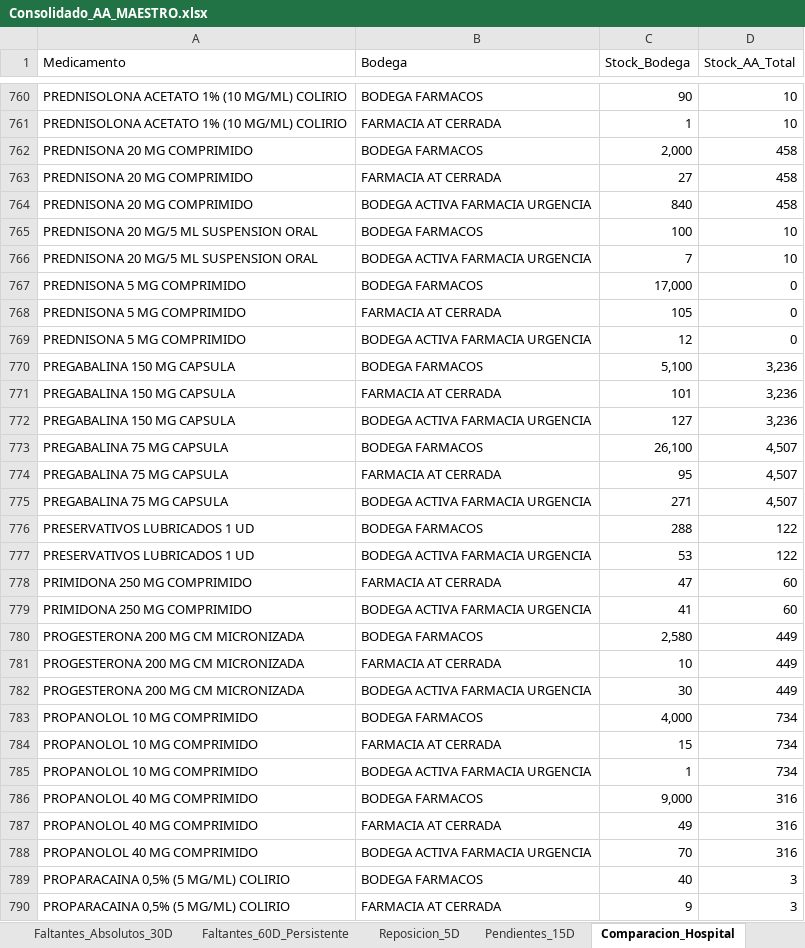
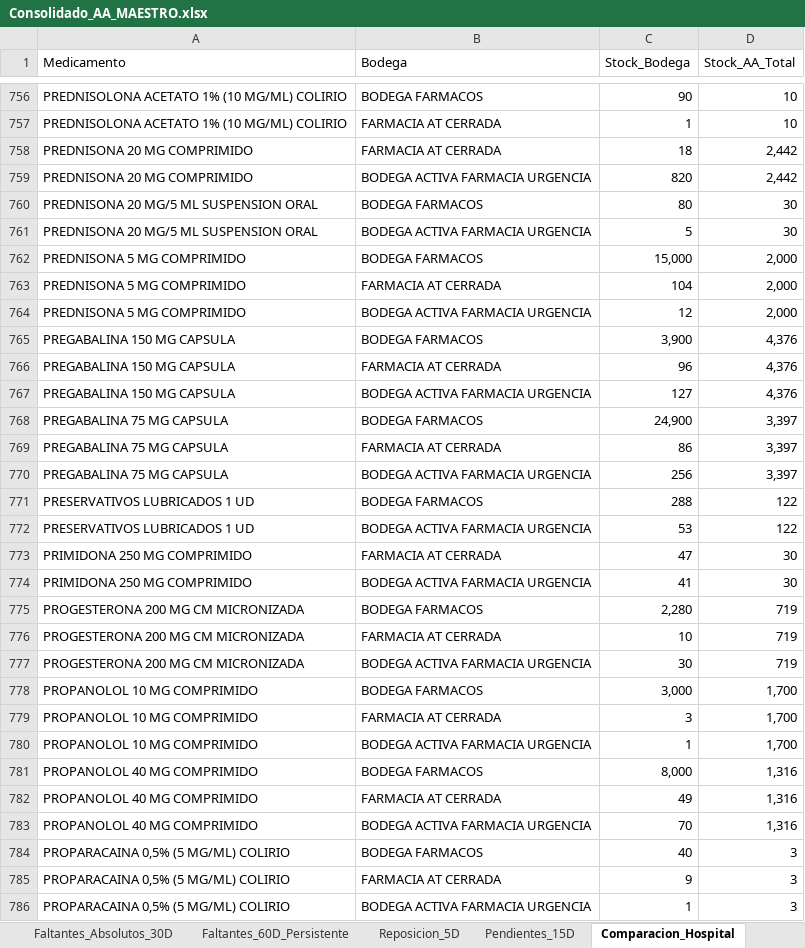
Before and after one commit to danielalfonsocc-rgb/maestro-aa-farmacia, an Excel workbook: Consolidado_AA_MAESTRO.xlsx, sheet Comparacion_Hospital, drawn as a sheet; only a part is shown, gaps mark what is left out; the shorter side is filled out with more unchanged rows; values as stored, in another font and other column widths than the file's, no cell formats; removed rows and columns are numbered as before the commit, all else as after; the diff covers the shown part only; the diff names each change by its address in the sheet, - before the commit and + after, or states it on an @@ line.

```diff
--- a/Consolidado_AA_MAESTRO.xlsx (sheet Comparacion_Hospital)
+++ b/Consolidado_AA_MAESTRO.xlsx (sheet Comparacion_Hospital)
-row 762: PREDNISONA 20 MG COMPRIMIDO | BODEGA FARMACOS | 2,000 | 458
-C758 (Stock_Bodega): 27
+C758 (Stock_Bodega): 18
-D758:D759 (Stock_AA_Total): 458
+D758:D759 (Stock_AA_Total): 2,442
-C759 (Stock_Bodega): 840
+C759 (Stock_Bodega): 820
-C760 (Stock_Bodega): 100
+C760 (Stock_Bodega): 80
-D760:D761 (Stock_AA_Total): 10
+D760:D761 (Stock_AA_Total): 30
-C761 (Stock_Bodega): 7
+C761 (Stock_Bodega): 5
-C762 (Stock_Bodega): 17,000
+C762 (Stock_Bodega): 15,000
-D762:D764 (Stock_AA_Total): 0
+D762:D764 (Stock_AA_Total): 2,000
-C763 (Stock_Bodega): 105
+C763 (Stock_Bodega): 104
-C765 (Stock_Bodega): 5,100
+C765 (Stock_Bodega): 3,900
-D765:D767 (Stock_AA_Total): 3,236
+D765:D767 (Stock_AA_Total): 4,376
-C766 (Stock_Bodega): 101
+C766 (Stock_Bodega): 96
-C768 (Stock_Bodega): 26,100
+C768 (Stock_Bodega): 24,900
-D768:D770 (Stock_AA_Total): 4,507
+D768:D770 (Stock_AA_Total): 3,397
-C769 (Stock_Bodega): 95
+C769 (Stock_Bodega): 86
-C770 (Stock_Bodega): 271
+C770 (Stock_Bodega): 256
-D773:D774 (Stock_AA_Total): 60
+D773:D774 (Stock_AA_Total): 30
-C775 (Stock_Bodega): 2,580
+C775 (Stock_Bodega): 2,280
-D775:D777 (Stock_AA_Total): 449
+D775:D777 (Stock_AA_Total): 719
-C778 (Stock_Bodega): 4,000
+C778 (Stock_Bodega): 3,000
-D778:D780 (Stock_AA_Total): 734
+D778:D780 (Stock_AA_Total): 1,700
-C779 (Stock_Bodega): 15
+C779 (Stock_Bodega): 3
-C781 (Stock_Bodega): 9,000
+C781 (Stock_Bodega): 8,000
-D781:D783 (Stock_AA_Total): 316
+D781:D783 (Stock_AA_Total): 1,316
```
Also changed, not shown: 14 added rows, 19 removed rows and 720 edited cells elsewhere in this sheet, sheet Pedido_Farm_Bodega, sheet Pedido_Repos_Bodega, sheet SGLI_Estres, sheet Consumo_Mensual, sheet Stock_AA, sheet Tendencia_Semanal, 13 more sheets, cell formats, Resumen_Pedidos_AA.xlsx, 1 other file.
